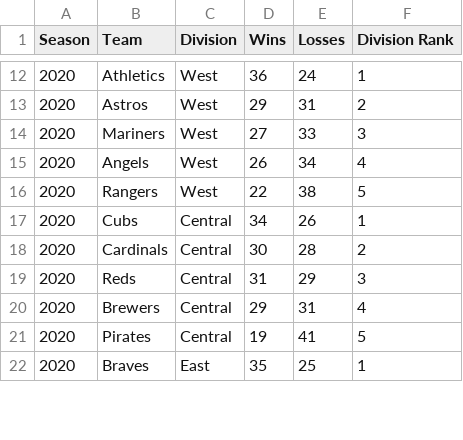
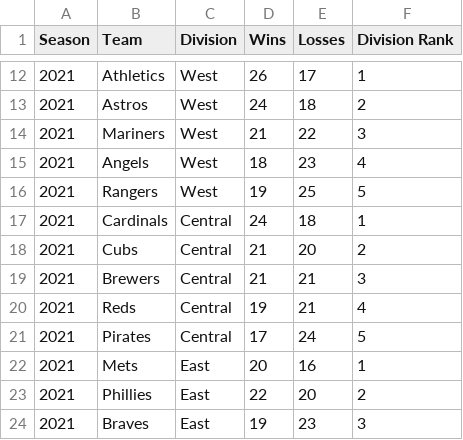
Before and after one commit to aredfern15/freestyle-final, a CSV file: data/standings.csv, drawn as a sheet; only a part is shown, gaps mark what is left out; the diff covers the shown part only.

```diff
--- a/data/standings.csv
+++ b/data/standings.csv
@@ -12,11 +12,13 @@ Season, Team, Division, Wins, Losses, Division Rank
-2020,Athletics,West,36,24,1
-2020,Astros,West,29,31,2
-2020,Mariners,West,27,33,3
-2020,Angels,West,26,34,4
-2020,Rangers,West,22,38,5
-2020,Cubs,Central,34,26,1
-2020,Cardinals,Central,30,28,2
-2020,Reds,Central,31,29,3
-2020,Brewers,Central,29,31,4
-2020,Pirates,Central,19,41,5
-2020,Braves,East,35,25,1
+2021,Athletics,West,26,17,1
+2021,Astros,West,24,18,2
+2021,Mariners,West,21,22,3
+2021,Angels,West,18,23,4
+2021,Rangers,West,19,25,5
+2021,Cardinals,Central,24,18,1
+2021,Cubs,Central,21,20,2
+2021,Brewers,Central,21,21,3
+2021,Reds,Central,19,21,4
+2021,Pirates,Central,17,24,5
+2021,Mets,East,20,16,1
+2021,Phillies,East,22,20,2
+2021,Braves,East,19,23,3
```
Also changed, not shown: 7 added rows, 9 removed rows and 38 edited cells elsewhere in this file, 5 other files.
